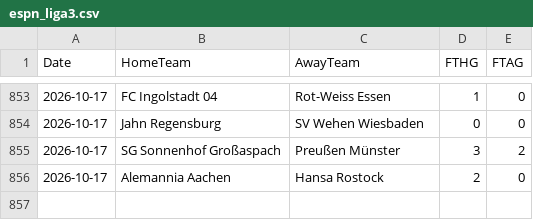
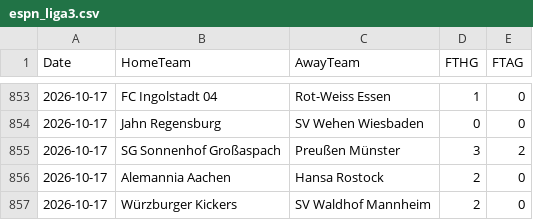
Before and after one commit to scoutspicks34-del/Scoutspicks, a CSV file: data/espn_liga3.csv, drawn as a sheet; only a part is shown, gaps mark what is left out.

```diff
--- a/data/espn_liga3.csv
+++ b/data/espn_liga3.csv
@@ -856 +856,2 @@ Date,HomeTeam,AwayTeam,FTHG,FTAG
 2026-10-17,Alemannia Aachen,Hansa Rostock,2,0
+2026-10-17,Würzburger Kickers,SV Waldhof Mannheim,2,0
```
Also changed, not shown: data/espn_arabia.csv, 2 other files.
